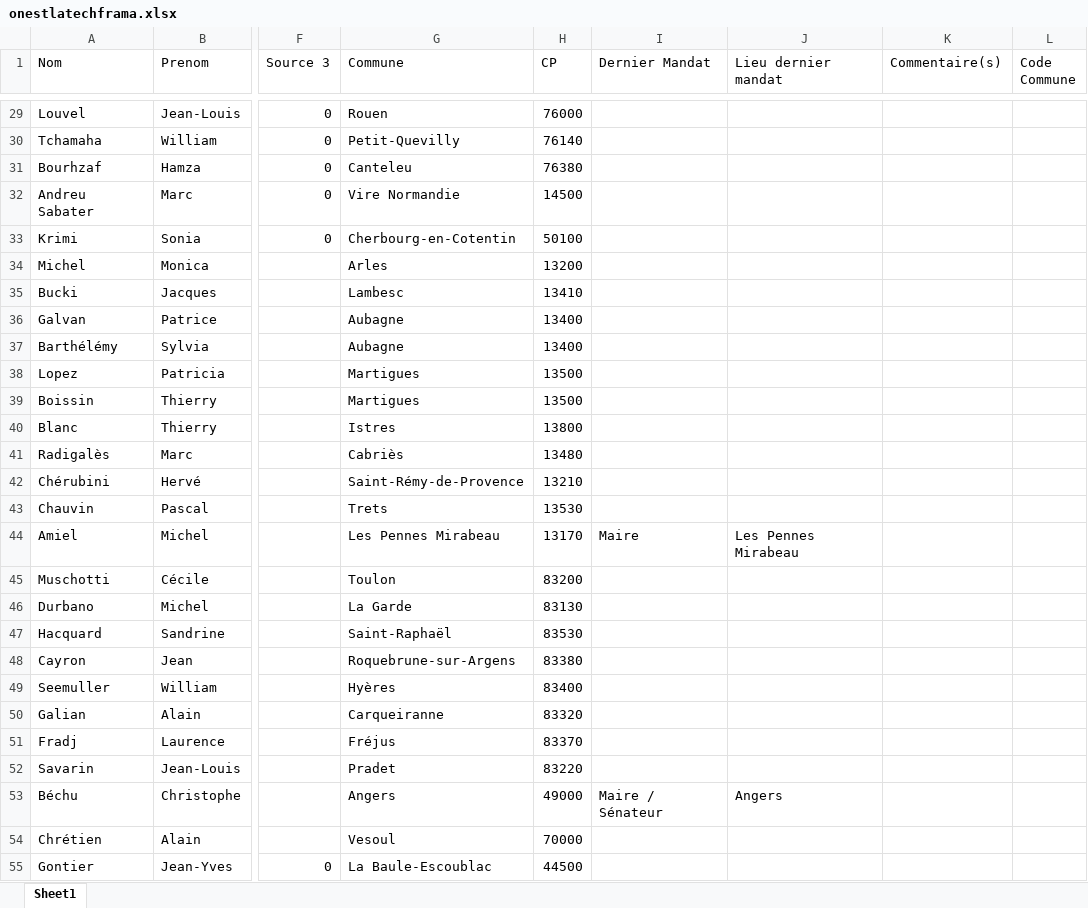
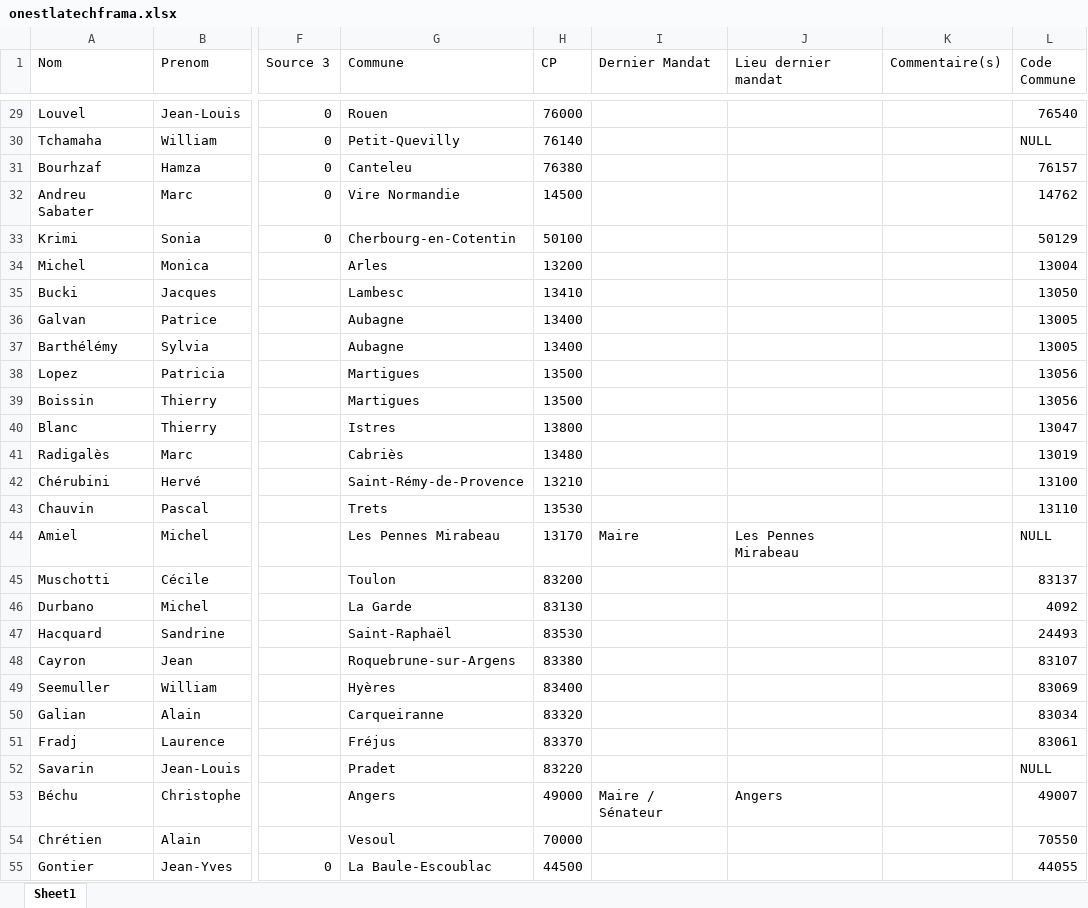
Before and after one commit to bandiniJaspers/municipales, an Excel workbook: parser/onestlatechframa.xlsx, sheet Sheet1, drawn as a sheet; only a part is shown, gaps mark what is left out; values as stored, in another font and other column widths than the file's, no borders; the diff covers the shown part only; the diff names each change by its address in the sheet, - before the commit and + after, or states it on an @@ line.

```diff
--- a/parser/onestlatechframa.xlsx (sheet Sheet1)
+++ b/parser/onestlatechframa.xlsx (sheet Sheet1)
-L29 (Code Commune): (empty)
+L29 (Code Commune): 76540
-L30 (Code Commune): (empty)
+L30 (Code Commune): NULL
-L31 (Code Commune): (empty)
+L31 (Code Commune): 76157
-L32 (Code Commune): (empty)
+L32 (Code Commune): 14762
-L33 (Code Commune): (empty)
+L33 (Code Commune): 50129
-L34 (Code Commune): (empty)
+L34 (Code Commune): 13004
-L35 (Code Commune): (empty)
+L35 (Code Commune): 13050
-L36:L37 (Code Commune): (empty)
+L36:L37 (Code Commune): 13005
-L38:L39 (Code Commune): (empty)
+L38:L39 (Code Commune): 13056
-L40 (Code Commune): (empty)
+L40 (Code Commune): 13047
-L41 (Code Commune): (empty)
+L41 (Code Commune): 13019
-L42 (Code Commune): (empty)
+L42 (Code Commune): 13100
-L43 (Code Commune): (empty)
+L43 (Code Commune): 13110
-L44 (Code Commune): (empty)
+L44 (Code Commune): NULL
-L45 (Code Commune): (empty)
+L45 (Code Commune): 83137
-L46 (Code Commune): (empty)
+L46 (Code Commune): 4092
-L47 (Code Commune): (empty)
+L47 (Code Commune): 24493
-L48 (Code Commune): (empty)
+L48 (Code Commune): 83107
-L49 (Code Commune): (empty)
+L49 (Code Commune): 83069
-L50 (Code Commune): (empty)
+L50 (Code Commune): 83034
-L51 (Code Commune): (empty)
+L51 (Code Commune): 83061
-L52 (Code Commune): (empty)
+L52 (Code Commune): NULL
-L53 (Code Commune): (empty)
+L53 (Code Commune): 49007
-L54 (Code Commune): (empty)
+L54 (Code Commune): 70550
-L55 (Code Commune): (empty)
+L55 (Code Commune): 44055
```
Also changed, not shown: 545 edited cells elsewhere in this sheet, test.xlsx, 13 other files.
